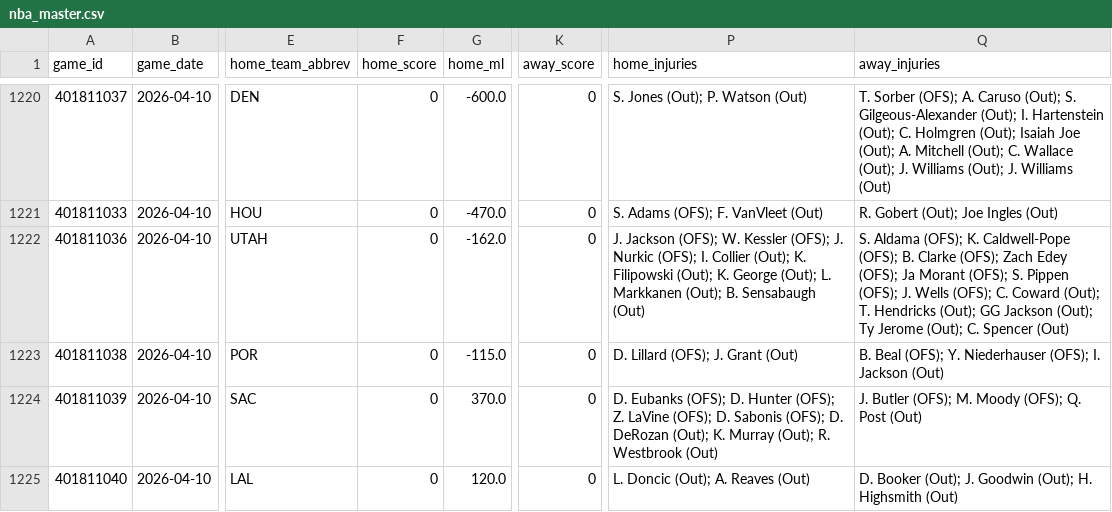
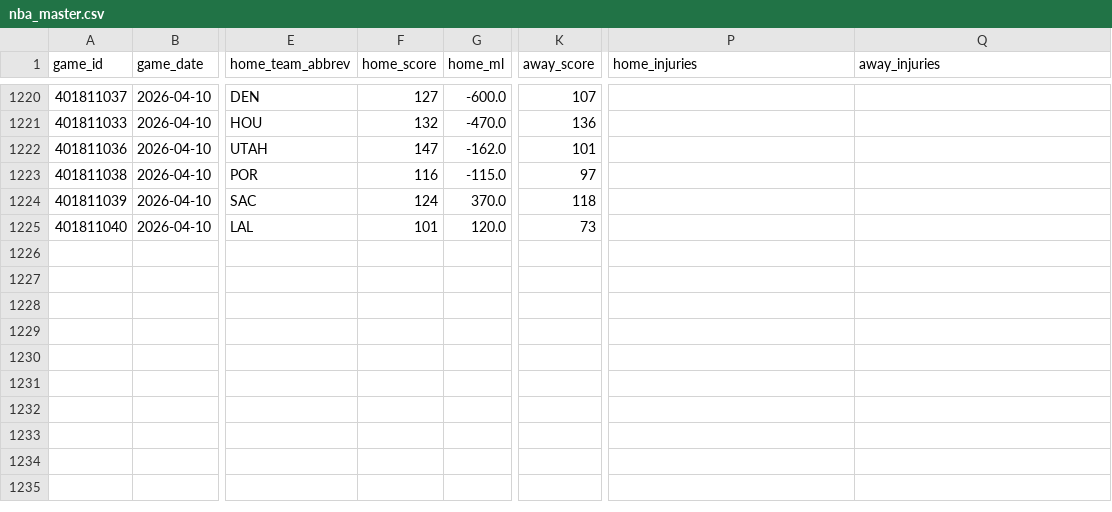
Before and after one commit to oliver-monday/moneyline, a CSV file: nba_master.csv, drawn as a sheet; only a part is shown, gaps mark what is left out; the diff covers the shown part only; the diff names each change by its address in the sheet, - before the commit and + after, or states it on an @@ line.

```diff
--- a/nba_master.csv
+++ b/nba_master.csv
-F1220 (home_score): 0
+F1220 (home_score): 127
-K1220 (away_score): 0
+K1220 (away_score): 107
-P1220 (home_injuries): S. Jones (Out); P. Watson (Out)
+P1220 (home_injuries): (empty)
-Q1220 (away_injuries): T. Sorber (OFS); A. Caruso (Out); S. Gilgeous-Alexander (Out); I. Hartenstein (Out); C. Holmgren (Out); Isaiah Joe (Out); A. Mitchell (Out); C. Wallace (Out); J. Williams (Out); J. Williams (Out)
+Q1220 (away_injuries): (empty)
-F1221 (home_score): 0
+F1221 (home_score): 132
-K1221 (away_score): 0
+K1221 (away_score): 136
-P1221 (home_injuries): S. Adams (OFS); F. VanVleet (Out)
+P1221 (home_injuries): (empty)
-Q1221 (away_injuries): R. Gobert (Out); Joe Ingles (Out)
+Q1221 (away_injuries): (empty)
-F1222 (home_score): 0
+F1222 (home_score): 147
-K1222 (away_score): 0
+K1222 (away_score): 101
-P1222 (home_injuries): J. Jackson (OFS); W. Kessler (OFS); J. Nurkic (OFS); I. Collier (Out); K. Filipowski (Out); K. George (Out); L. Markkanen (Out); B. Sensabaugh (Out)
+P1222 (home_injuries): (empty)
-Q1222 (away_injuries): S. Aldama (OFS); K. Caldwell-Pope (OFS); B. Clarke (OFS); Zach Edey (OFS); Ja Morant (OFS); S. Pippen (OFS); J. Wells (OFS); C. Coward (Out); T. Hendricks (Out); GG Jackson (Out); Ty Jerome (Out); C. Spencer (Out)
+Q1222 (away_injuries): (empty)
-F1223 (home_score): 0
+F1223 (home_score): 116
-K1223 (away_score): 0
+K1223 (away_score): 97
-P1223 (home_injuries): D. Lillard (OFS); J. Grant (Out)
+P1223 (home_injuries): (empty)
-Q1223 (away_injuries): B. Beal (OFS); Y. Niederhauser (OFS); I. Jackson (Out)
+Q1223 (away_injuries): (empty)
-F1224 (home_score): 0
+F1224 (home_score): 124
-K1224 (away_score): 0
+K1224 (away_score): 118
-P1224 (home_injuries): D. Eubanks (OFS); D. Hunter (OFS); Z. LaVine (OFS); D. Sabonis (OFS); D. DeRozan (Out); K. Murray (Out); R. Westbrook (Out)
+P1224 (home_injuries): (empty)
-Q1224 (away_injuries): J. Butler (OFS); M. Moody (OFS); Q. Post (Out)
+Q1224 (away_injuries): (empty)
-F1225 (home_score): 0
+F1225 (home_score): 101
-K1225 (away_score): 0
+K1225 (away_score): 73
-P1225 (home_injuries): L. Doncic (Out); A. Reaves (Out)
+P1225 (home_injuries): (empty)
-Q1225 (away_injuries): D. Booker (Out); J. Goodwin (Out); H. Highsmith (Out)
+Q1225 (away_injuries): (empty)
```
Also changed, not shown: 32 edited cells elsewhere in this file, data/team_game_log.csv, player_dim.csv, 16 other files.
